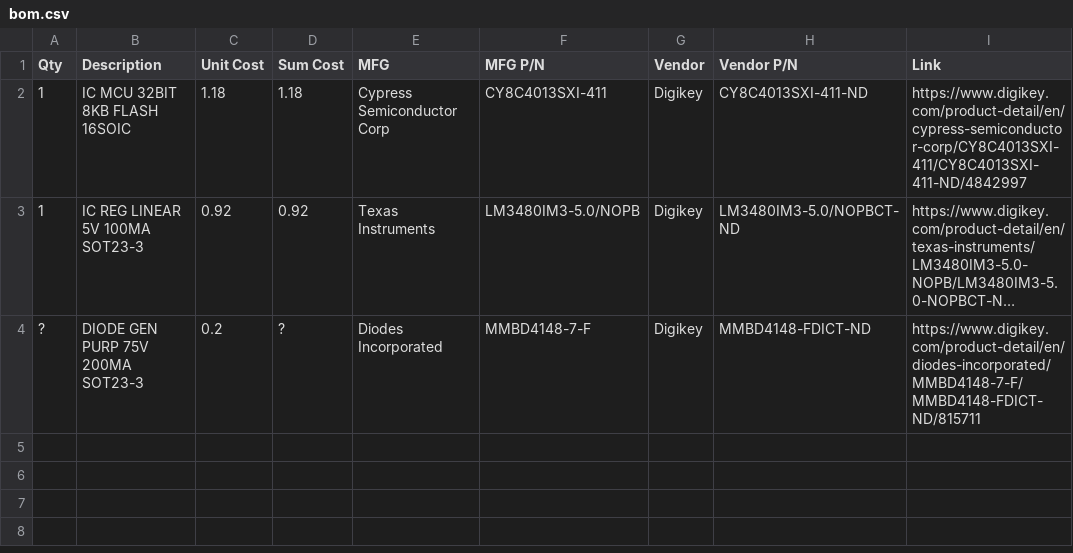
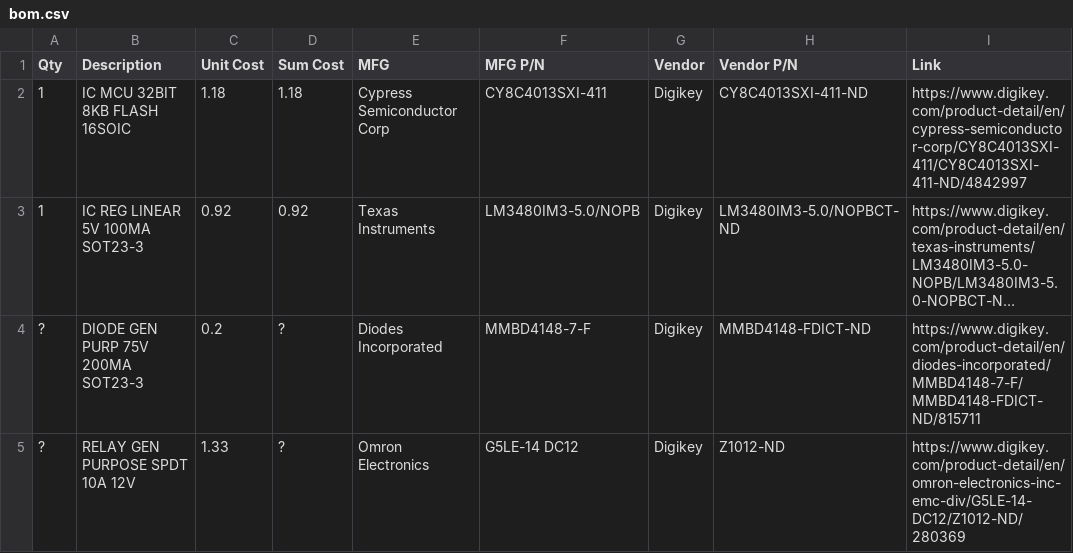
Before and after one commit to dominikzorgie/openag_water_bot_controller, a CSV file: bom.csv, drawn as a sheet; long unchanged cells end in ….

Commit message:
cleaned up relay module

```diff
--- a/bom.csv
+++ b/bom.csv
@@ -4 +4,2 @@ Qty,Description,Unit Cost,Sum Cost,MFG,MFG P/N,Vendor,Vendor P/N,Link
 ?,DIODE GEN PURP 75V 200MA SOT23-3,0.2,?,Diodes Incorporated,MMBD4148-7-F,Digikey,MMBD4148-FDICT-ND,https://www.digikey.com/product-detail/en/diodes-incorporated/MMBD4148-7-F/MMBD4148-FDICT-ND/815711
+?, RELAY GEN PURPOSE SPDT 10A 12V,1.33,?,Omron Electronics,G5LE-14 DC12,Digikey,Z1012-ND,https://www.digikey.com/product-detail/en/omron-electronics-inc-emc-div/G5LE-14-DC12/Z1012-ND/280369
```
Also changed, not shown: 3 other files.
